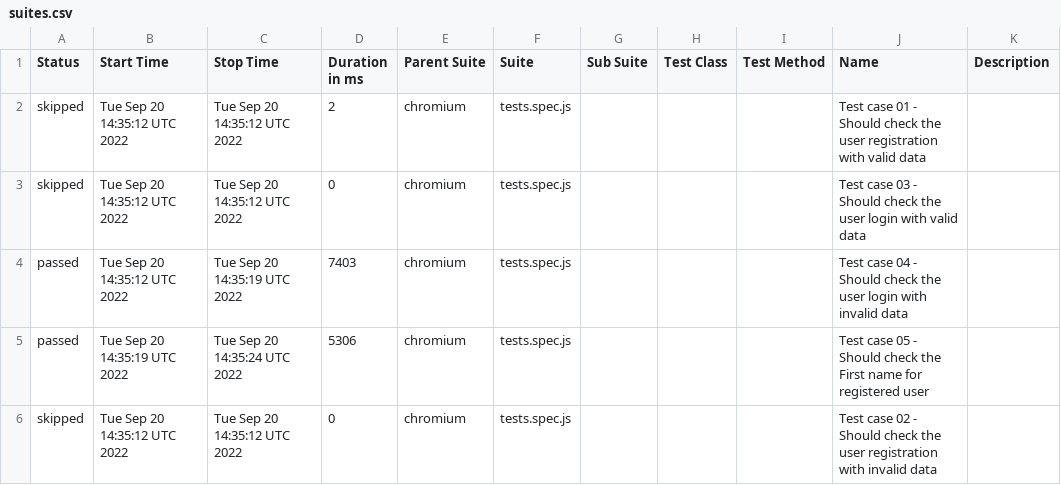
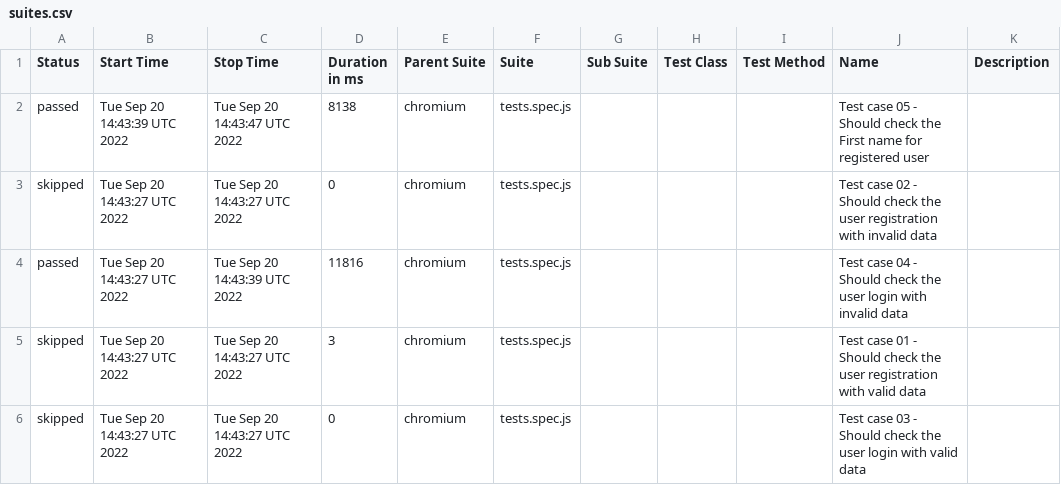
Before and after one commit to doktorgonza21/playwright_demo, a CSV file: docs/data/suites.csv, drawn as a sheet.

```diff
--- a/docs/data/suites.csv
+++ b/docs/data/suites.csv
@@ -1,6 +1,6 @@
 "Status","Start Time","Stop Time","Duration in ms","Parent Suite","Suite","Sub Suite","Test Class","Test Method","Name","Description"
-"skipped","Tue Sep 20 14:35:12 UTC 2022","Tue Sep 20 14:35:12 UTC 2022","2","chromium","tests.spec.js","","","","Test case 01 - Should check the user registration with valid data",""
-"skipped","Tue Sep 20 14:35:12 UTC 2022","Tue Sep 20 14:35:12 UTC 2022","0","chromium","tests.spec.js","","","","Test case 03 - Should check the user login with valid data",""
-"passed","Tue Sep 20 14:35:12 UTC 2022","Tue Sep 20 14:35:19 UTC 2022","7403","chromium","tests.spec.js","","","","Test case 04 - Should check the user login with invalid data",""
-"passed","Tue Sep 20 14:35:19 UTC 2022","Tue Sep 20 14:35:24 UTC 2022","5306","chromium","tests.spec.js","","","","Test case 05 - Should check the First name for registered user",""
-"skipped","Tue Sep 20 14:35:12 UTC 2022","Tue Sep 20 14:35:12 UTC 2022","0","chromium","tests.spec.js","","","","Test case 02 - Should check the user registration with invalid data",""
+"passed","Tue Sep 20 14:43:39 UTC 2022","Tue Sep 20 14:43:47 UTC 2022","8138","chromium","tests.spec.js","","","","Test case 05 - Should check the First name for registered user",""
+"skipped","Tue Sep 20 14:43:27 UTC 2022","Tue Sep 20 14:43:27 UTC 2022","0","chromium","tests.spec.js","","","","Test case 02 - Should check the user registration with invalid data",""
+"passed","Tue Sep 20 14:43:27 UTC 2022","Tue Sep 20 14:43:39 UTC 2022","11816","chromium","tests.spec.js","","","","Test case 04 - Should check the user login with invalid data",""
+"skipped","Tue Sep 20 14:43:27 UTC 2022","Tue Sep 20 14:43:27 UTC 2022","3","chromium","tests.spec.js","","","","Test case 01 - Should check the user registration with valid data",""
+"skipped","Tue Sep 20 14:43:27 UTC 2022","Tue Sep 20 14:43:27 UTC 2022","0","chromium","tests.spec.js","","","","Test case 03 - Should check the user login with valid data",""
```
Also changed, not shown: 29 other files.
